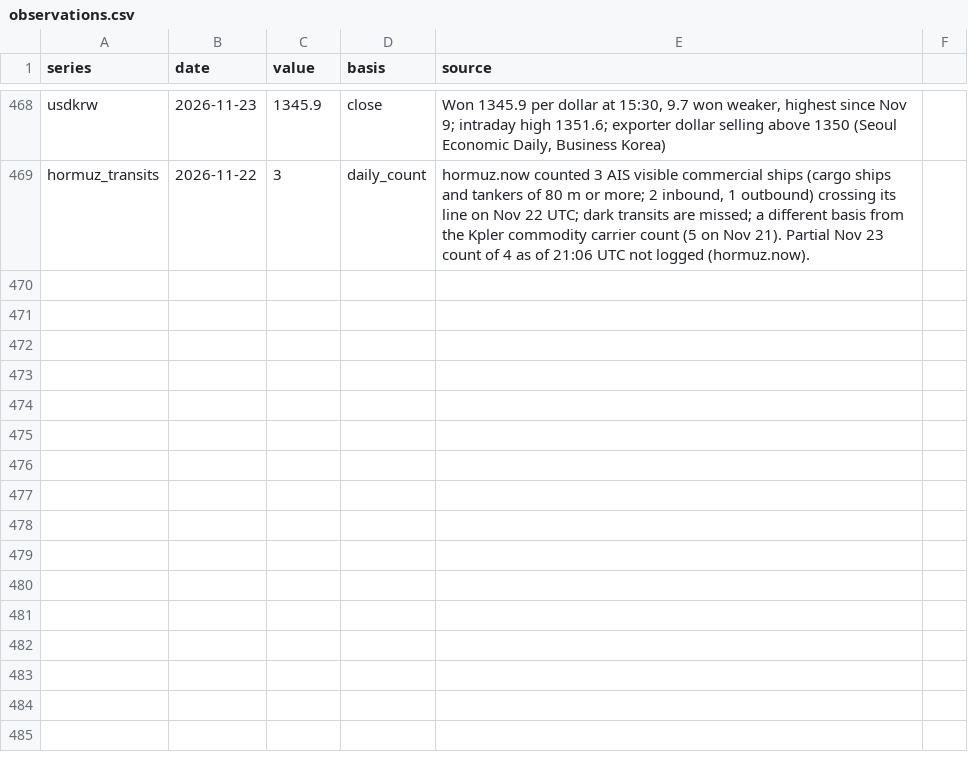
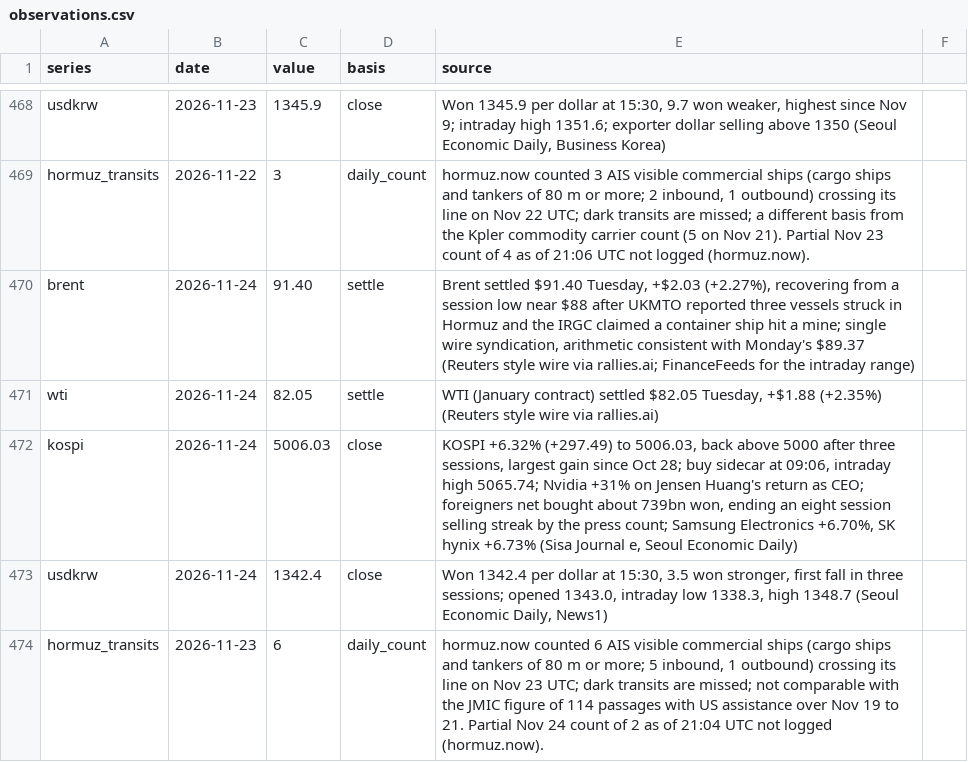
Before and after one commit to willsheo/middle-east-news, a CSV file: data/observations.csv, drawn as a sheet; only a part is shown, gaps mark what is left out.

```diff
--- a/data/observations.csv
+++ b/data/observations.csv
@@ -469 +469,6 @@ usdkrw,2026-11-23,1345.9,close,"Won 1345.9 per dollar at 15:30, 9.7 won weaker,
 hormuz_transits,2026-11-22,3,daily_count,"hormuz.now counted 3 AIS visible commercial ships (cargo ships and tankers of 80 m or more; 2 inbound, 1 outbound) crossing its line on Nov 22 UTC; dark transits are missed; a different basis from the Kpler commodity carrier count (5 on Nov 21). Partial Nov 23 count of 4 as of 21:06 UTC not logged (hormuz.now)."
+brent,2026-11-24,91.40,settle,"Brent settled $91.40 Tuesday, +$2.03 (+2.27%), recovering from a session low near $88 after UKMTO reported three vessels struck in Hormuz and the IRGC claimed a container ship hit a mine; single wire syndication, arithmetic consistent with Monday's $89.37 (Reuters style wire via rallies.ai; FinanceFeeds for the intraday range)"
+wti,2026-11-24,82.05,settle,"WTI (January contract) settled $82.05 Tuesday, +$1.88 (+2.35%) (Reuters style wire via rallies.ai)"
+kospi,2026-11-24,5006.03,close,"KOSPI +6.32% (+297.49) to 5006.03, back above 5000 after three sessions, largest gain since Oct 28; buy sidecar at 09:06, intraday high 5065.74; Nvidia +31% on Jensen Huang's return as CEO; foreigners net bought about 739bn won, ending an eight session selling streak by the press count; Samsung Electronics +6.70%, SK hynix +6.73% (Sisa Journal e, Seoul Economic Daily)"
+usdkrw,2026-11-24,1342.4,close,"Won 1342.4 per dollar at 15:30, 3.5 won stronger, first fall in three sessions; opened 1343.0, intraday low 1338.3, high 1348.7 (Seoul Economic Daily, News1)"
+hormuz_transits,2026-11-23,6,daily_count,"hormuz.now counted 6 AIS visible commercial ships (cargo ships and tankers of 80 m or more; 5 inbound, 1 outbound) crossing its line on Nov 23 UTC; dark transits are missed; not comparable with the JMIC figure of 114 passages with US assistance over Nov 19 to 21. Partial Nov 24 count of 2 as of 21:04 UTC not logged (hormuz.now)."
```
Also changed, not shown: data/events.csv, data/places.csv, 12 other files.
